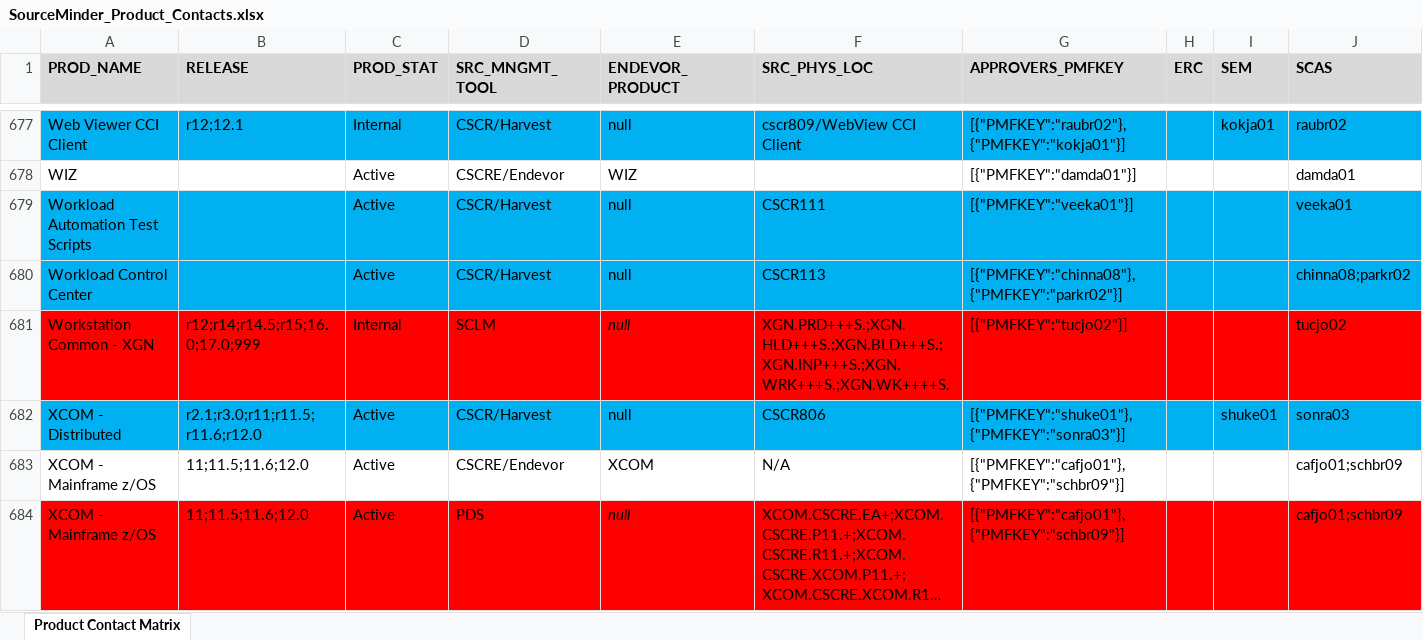
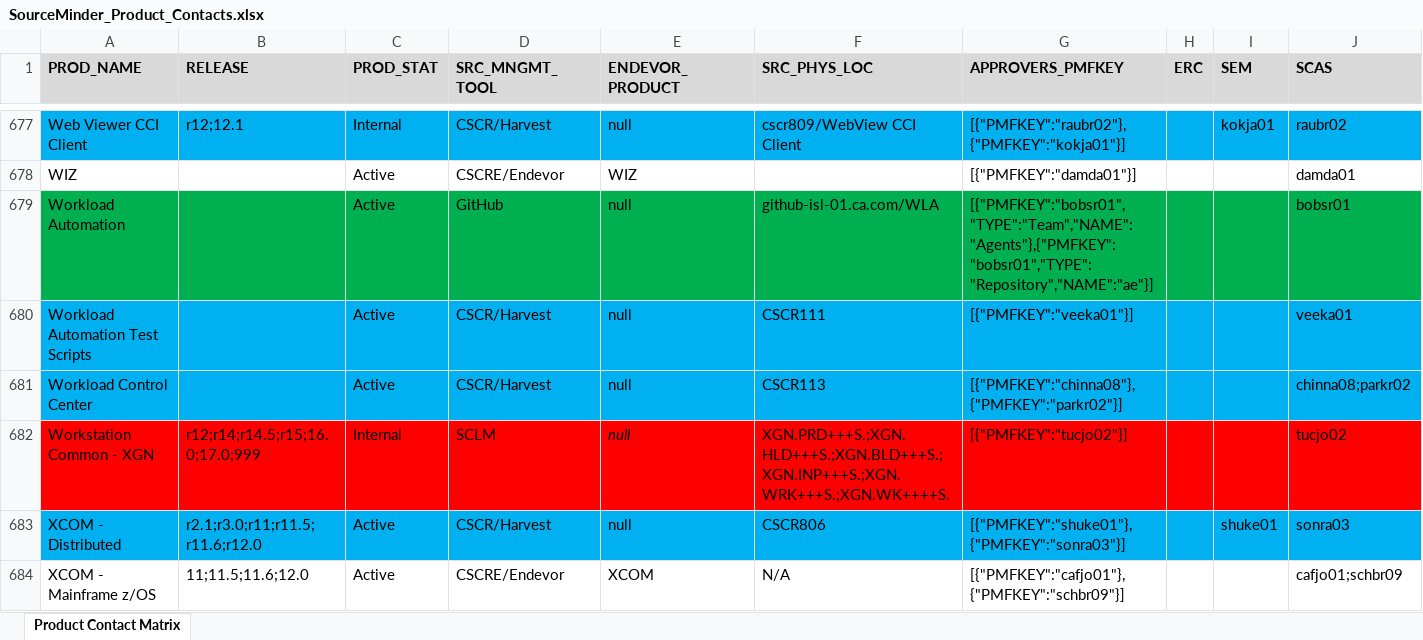
Before and after one commit to morjo02jm/SCM-Attestation-Common-LDAP, an Excel workbook: commonldap/SourceMinder_Product_Contacts.xlsx, sheet Product Contact Matrix, drawn as a sheet; only a part is shown, gaps mark what is left out; the shorter side is filled out with more unchanged rows; long unchanged cells end in …; values as stored, in another font and other column widths than the file's, no borders; rows hold the shown columns only; the diff names each change by its address in the sheet, - before the commit and + after, or states it on an @@ line.

Commit message:
US351873 Add github parsing for SourceMinder_Product_Contact

```diff
--- a/commonldap/SourceMinder_Product_Contacts.xlsx (sheet Product Contact Matrix)
+++ b/commonldap/SourceMinder_Product_Contacts.xlsx (sheet Product Contact Matrix)
+row 679: Workload Automation |  | Active | GitHub | null | github-isl-01.ca.com/WLA | [{"PMFKEY":"bobsr01","TYPE":"Team","NAME":"Agents"},{"PMFKEY":"bobsr01","TYPE":"Repository","NAME":"ae"}] |  |  | bobsr01
```
Also changed, not shown: 2 other files.
